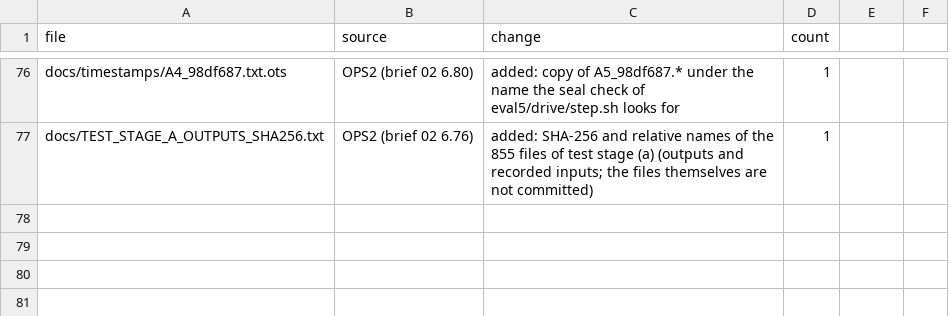
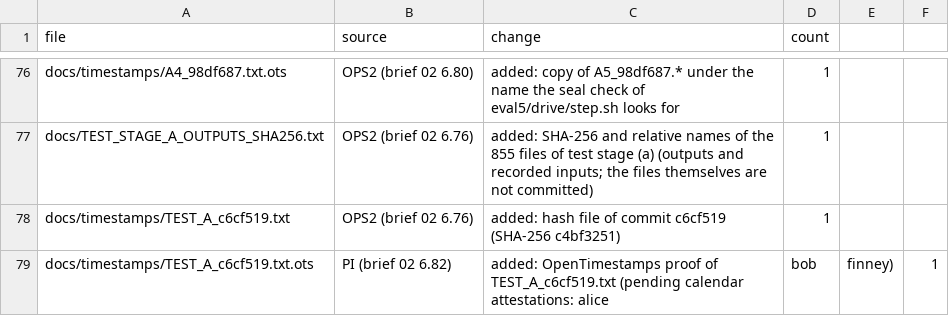
Before and after one commit to raddshing/rppg-pulse-rate-editing, a CSV file: CHANGES.csv, drawn as a sheet; only a part is shown, gaps mark what is left out.

Commit message:
Add docs/timestamps: hash file of commit c6cf519 (output hash list of test stage (a)) and its OpenTimestamps proof

```diff
--- a/CHANGES.csv
+++ b/CHANGES.csv
@@ -77 +77,3 @@ docs/timestamps/A4_98df687.txt.ots,OPS2 (brief 02 6.80),added: copy of A5_98df68
 docs/TEST_STAGE_A_OUTPUTS_SHA256.txt,OPS2 (brief 02 6.76),added: SHA-256 and relative names of the 855 files of test stage (a) (outputs and recorded inputs; the files themselves are not committed),1
+docs/timestamps/TEST_A_c6cf519.txt,OPS2 (brief 02 6.76),added: hash file of commit c6cf519 (SHA-256 c4bf3251),1
+docs/timestamps/TEST_A_c6cf519.txt.ots,PI (brief 02 6.82),added: OpenTimestamps proof of TEST_A_c6cf519.txt (pending calendar attestations: alice, bob, finney),1
```
Also changed, not shown: 2 other files.
